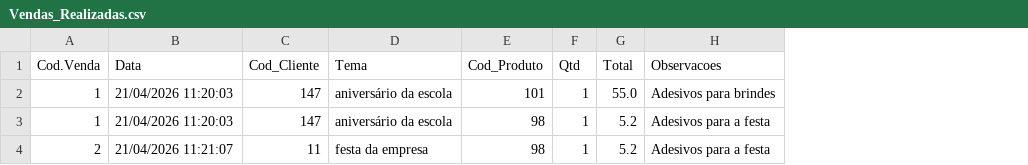
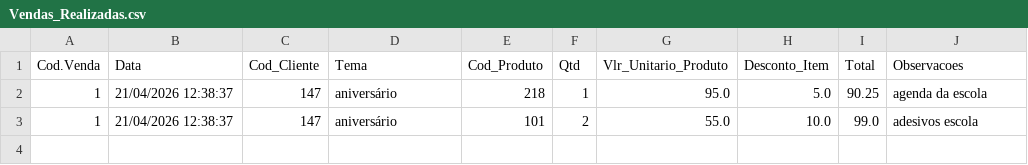
Before and after one commit to lucianoj75/app_gestao_frui_partis, a CSV file: Dados/Vendas_Realizadas.csv, drawn as a sheet; removed rows and columns are numbered as before the commit, all else as after; the diff names each change by its address in the sheet, - before the commit and + after, or states it on an @@ line.

```diff
--- a/Dados/Vendas_Realizadas.csv
+++ b/Dados/Vendas_Realizadas.csv
+column G (Vlr_Unitario_Produto), rows 2-3: 95.0 | 55.0
+column H (Desconto_Item), rows 2-3: 5.0 | 10.0
-B2:B3 (Data): 21/04/2026 11:20:03
+B2:B3 (Data): 21/04/2026 12:38:37
-D2:D3 (Tema): aniversário da escola
+D2:D3 (Tema): aniversário
-E2 (Cod_Produto): 101
+E2 (Cod_Produto): 218
-I2 (Total): 55.0
+I2 (Total): 90.25
-J2 (Observacoes): Adesivos para brindes
+J2 (Observacoes): agenda da escola
-E3 (Cod_Produto): 98
+E3 (Cod_Produto): 101
-F3 (Qtd): 1
+F3 (Qtd): 2
-I3 (Total): 5.2
+I3 (Total): 99.0
-J3 (Observacoes): Adesivos para a festa
+J3 (Observacoes): adesivos escola
-row 4: 2 | 21/04/2026 11:21:07 | 11 | festa da empresa | 98 | 1 | 5.2 | Adesivos para a festa
```
Also changed, not shown: Dados/Produtos.csv.
